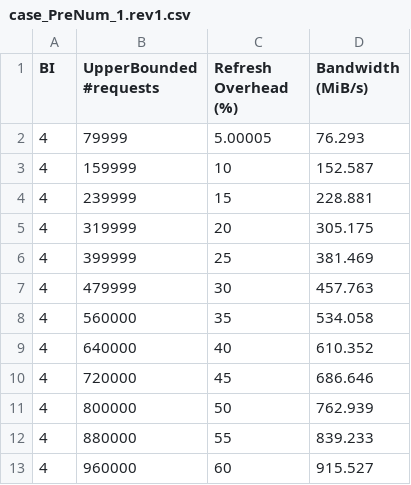
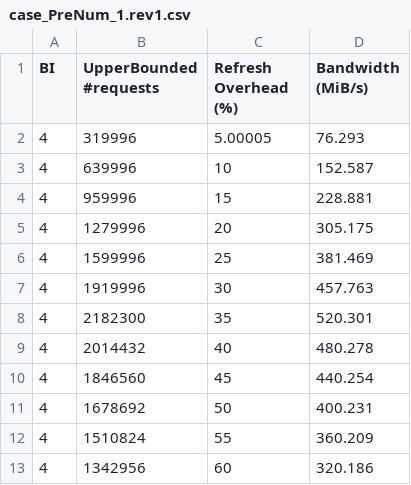
Before and after one commit to tsengs0/DRAM_AdaptiveRefresh, a CSV file: AmortisingImpRefresh/case_PreNum_1.rev1.csv, drawn as a sheet.

```diff
--- a/AmortisingImpRefresh/case_PreNum_1.rev1.csv
+++ b/AmortisingImpRefresh/case_PreNum_1.rev1.csv
@@ -1,13 +1,13 @@
 BI, UpperBounded #requests, Refresh Overhead (%), Bandwidth (MiB/s)
-4,79999,5.00005,76.293
-4,159999,10,152.587
-4,239999,15,228.881
-4,319999,20,305.175
-4,399999,25,381.469
-4,479999,30,457.763
-4,560000,35,534.058
-4,640000,40,610.352
-4,720000,45,686.646
-4,800000,50,762.939
-4,880000,55,839.233
-4,960000,60,915.527
+4,319996,5.00005,76.293
+4,639996,10,152.587
+4,959996,15,228.881
+4,1279996,20,305.175
+4,1599996,25,381.469
+4,1919996,30,457.763
+4,2182300,35,520.301
+4,2014432,40,480.278
+4,1846560,45,440.254
+4,1678692,50,400.231
+4,1510824,55,360.209
+4,1342956,60,320.186
```
Also changed, not shown: AmortisingImpRefresh/case_PreNum_100.rev1.csv, AmortisingImpRefresh/case_PreNum_4.rev1.csv, 13 other files.
